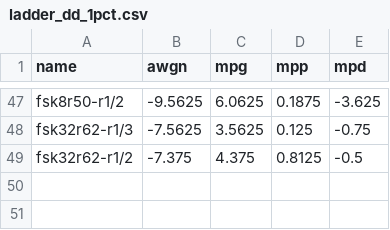
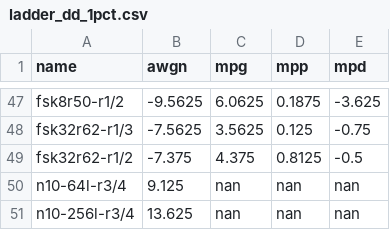
Before and after one commit to arodland/Data2G, a CSV file: runs/ladder_dd_1pct.csv, drawn as a sheet; only a part is shown, gaps mark what is left out.

```diff
--- a/runs/ladder_dd_1pct.csv
+++ b/runs/ladder_dd_1pct.csv
@@ -49 +49,3 @@ fsk32r62-r1/3,-7.5625,3.5625,0.125,-0.75
 fsk32r62-r1/2,-7.375,4.375,0.8125,-0.5
+n10-64l-r3/4,9.125,nan,nan,nan
+n10-256l-r3/4,13.625,nan,nan,nan
```
Also changed, not shown: runs/ladder_dd_10pct.csv, 5 other files.
